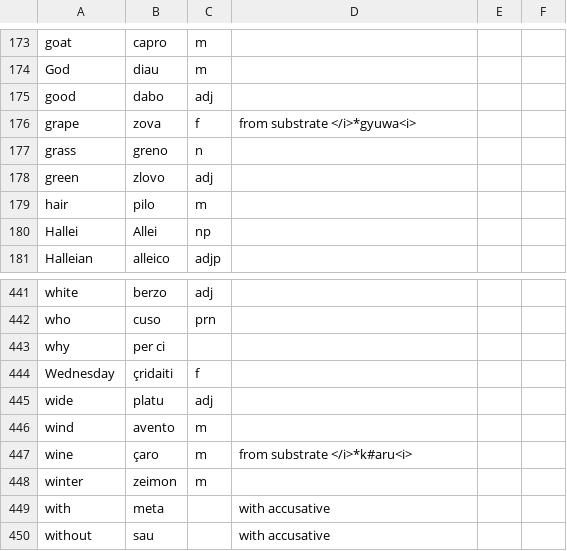
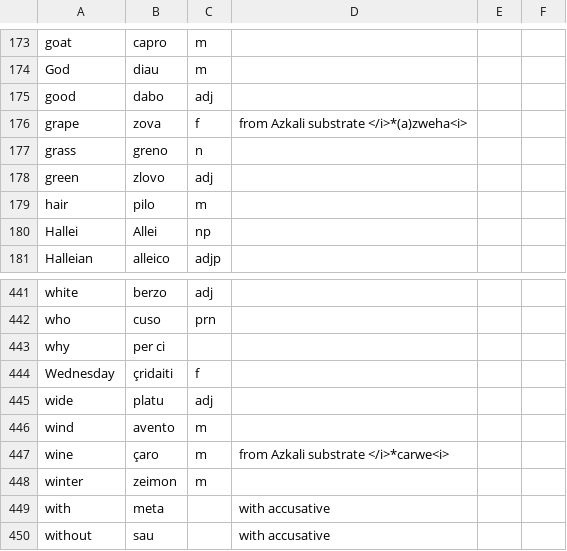
Before and after one commit to baphometenreal/balls.skin, a CSV file: LoT/dictionary/loremese/words.csv, drawn as a sheet; only a part is shown, gaps mark what is left out.

Commit message:
Update words.csv

```diff
--- a/LoT/dictionary/loremese/words.csv
+++ b/LoT/dictionary/loremese/words.csv
@@ -175,3 +175,3 @@ God;diau;m;;
 good;dabo;adj;;
-grape;zova;f;from substrate </i>*gyuwa<i>;
+grape;zova;f;from Azkali substrate </i>*(a)zweha<i>;
 grass;greno;n;;
@@ -446,3 +446,3 @@ wide;platu;adj;;
 wind;avento;m;;
-wine;çaro;m;from substrate </i>*k#aru<i>;
+wine;çaro;m;from Azkali substrate </i>*carwe<i>;
 winter;zeimon;m;;
```
